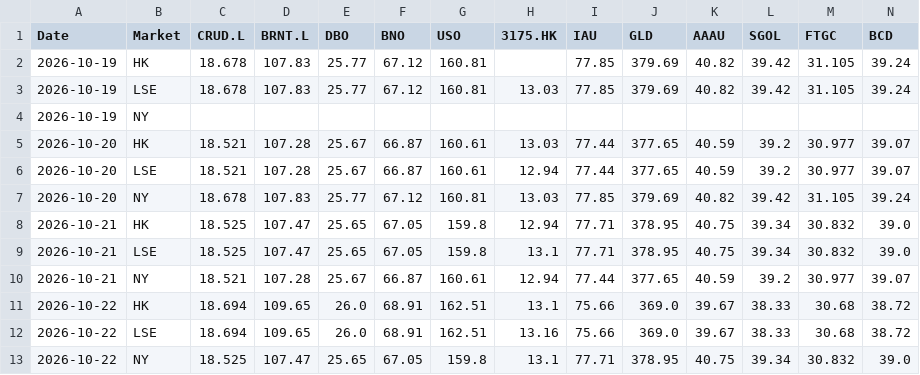
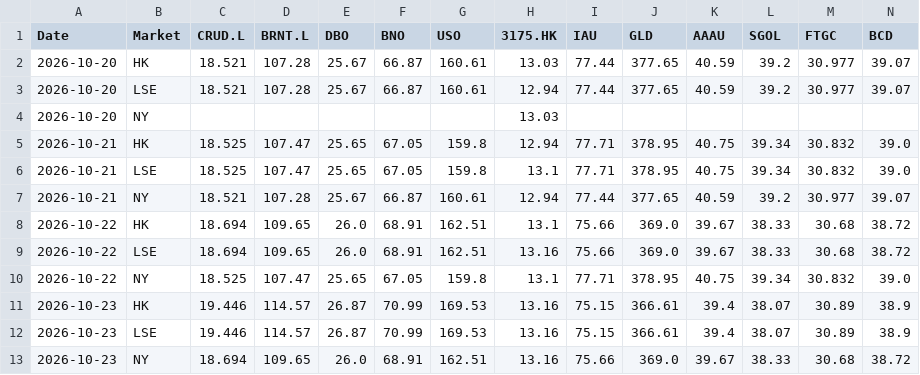
Before and after one commit to shichengchengya-web/iopv, a CSV file: output/qdii_daily_latest.csv, drawn as a sheet; only a part is shown; the shorter side is filled out with more unchanged rows; removed rows and columns are numbered as before the commit, all else as after; rows hold the shown columns only; the diff covers the shown part only; the diff names each change by its address in the sheet, - before the commit and + after, or states it on an @@ line.

```diff
--- a/output/qdii_daily_latest.csv
+++ b/output/qdii_daily_latest.csv
-row 2: 2026-10-19 | HK | 18.678 | 107.83 | 25.77 | 67.12 | 160.81 |  | 77.85 | 379.69 | 40.82 | 39.42 | 31.105 | 39.24
-row 3: 2026-10-19 | LSE | 18.678 | 107.83 | 25.77 | 67.12 | 160.81 | 13.03 | 77.85 | 379.69 | 40.82 | 39.42 | 31.105 | 39.24
-row 4: 2026-10-19 | NY
-row 7: 2026-10-20 | NY | 18.678 | 107.83 | 25.77 | 67.12 | 160.81 | 13.03 | 77.85 | 379.69 | 40.82 | 39.42 | 31.105 | 39.24
+row 4: 2026-10-20 | NY |  |  |  |  |  | 13.03
```
Also changed, not shown: 3 added rows and 30 edited cells elsewhere in this file.
